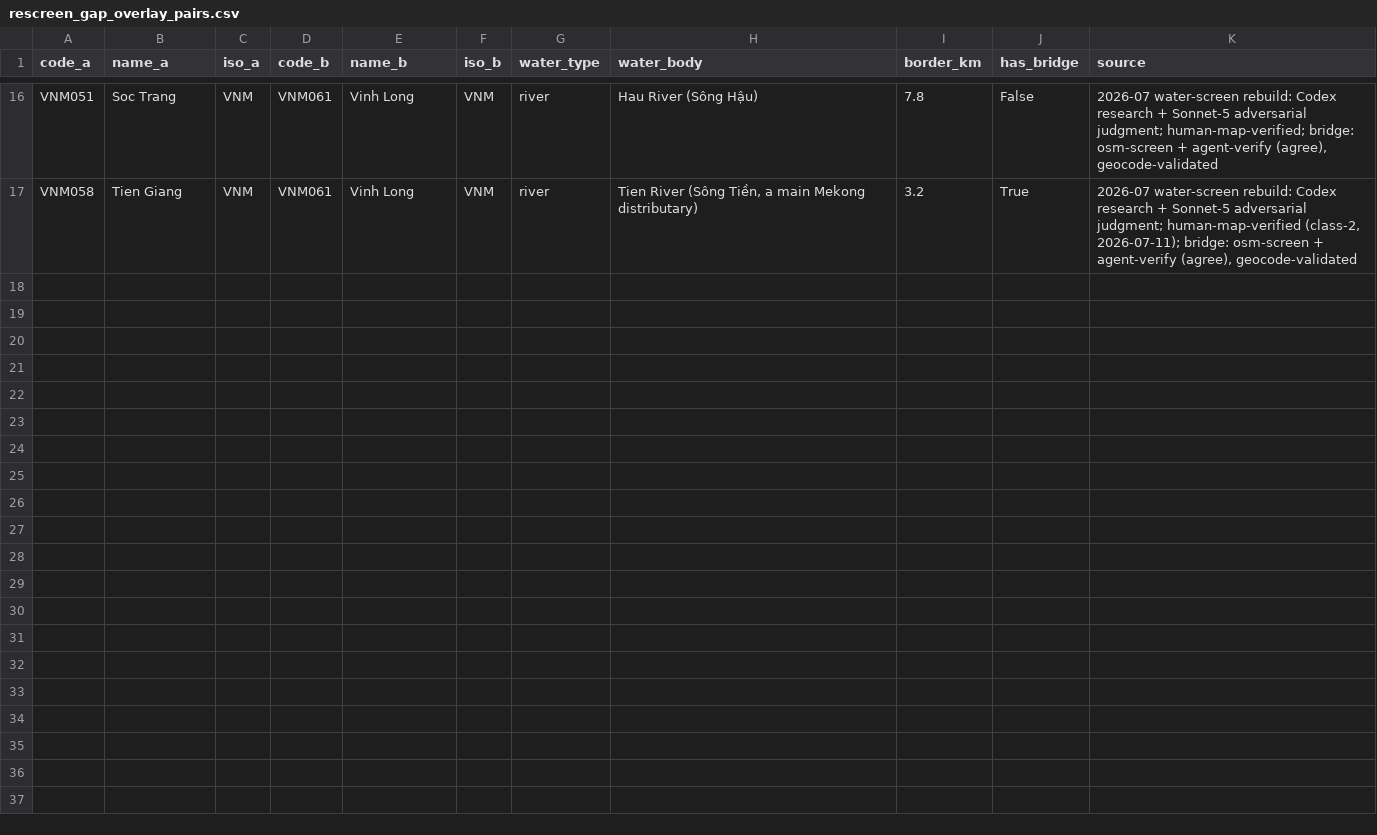
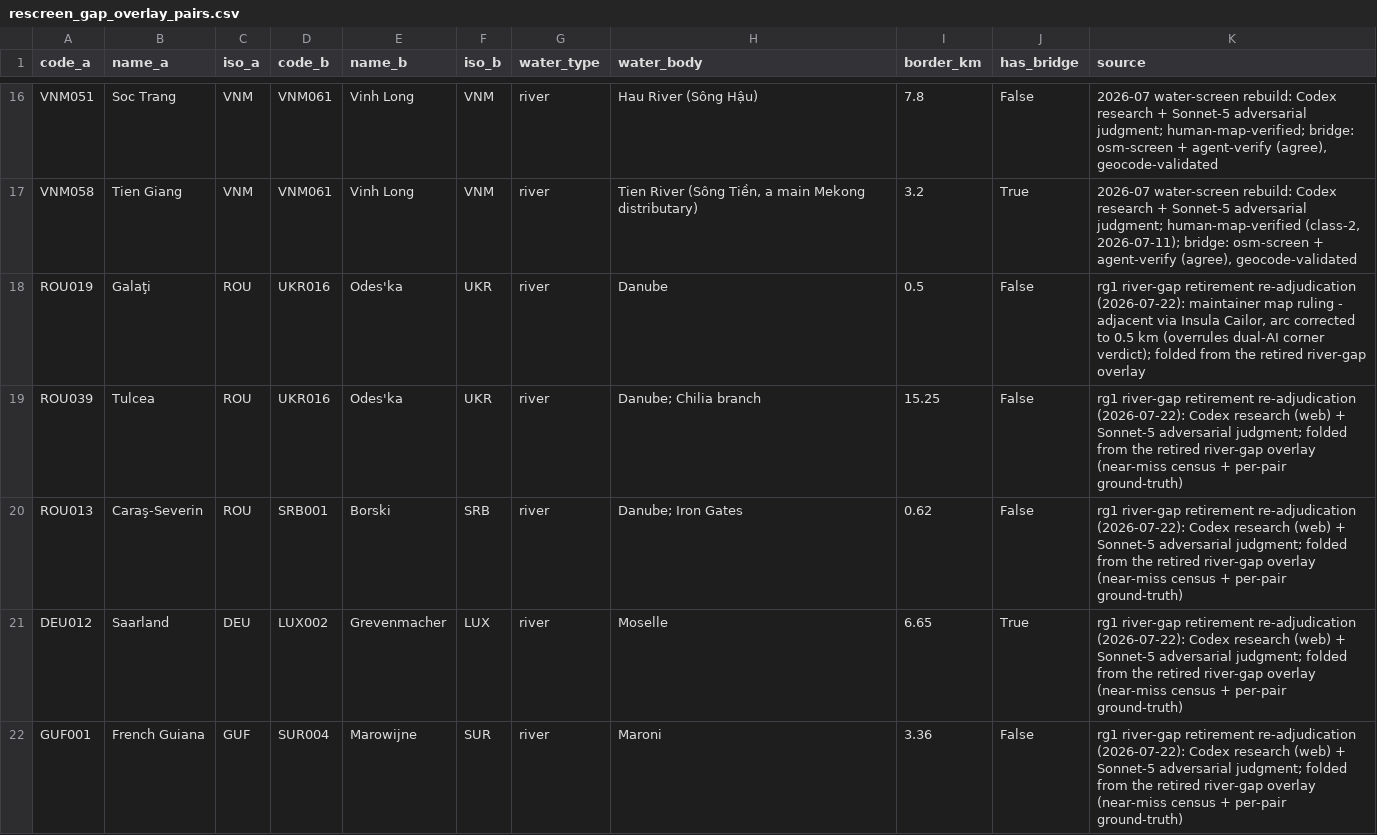
Before and after one commit to Hanshan-XY/MetacouplingLLM, a CSV file: src/metacouplingllm/data/rescreen_gap_overlay_pairs.csv, drawn as a sheet; only a part is shown, gaps mark what is left out; the diff names each change by its address in the sheet, - before the commit and + after, or states it on an @@ line.

```diff
--- a/src/metacouplingllm/data/rescreen_gap_overlay_pairs.csv
+++ b/src/metacouplingllm/data/rescreen_gap_overlay_pairs.csv
+row 18: ROU019 | Galaţi | ROU | UKR016 | Odes'ka | UKR | river | Danube | 0.5 | False | rg1 river-gap retirement re-adjudication (2026-07-22): maintainer map ruling - adjacent via Insula Cailor, arc corrected to 0.5 km (overrules dual-AI corner verdict); folded from the retired river-gap overlay
+row 19: ROU039 | Tulcea | ROU | UKR016 | Odes'ka | UKR | river | Danube; Chilia branch | 15.25 | False | rg1 river-gap retirement re-adjudication (2026-07-22): Codex research (web) + Sonnet-5 adversarial judgment; folded from the retired river-gap overlay (near-miss census + per-pair ground-truth)
+row 20: ROU013 | Caraş-Severin | ROU | SRB001 | Borski | SRB | river | Danube; Iron Gates | 0.62 | False | rg1 river-gap retirement re-adjudication (2026-07-22): Codex research (web) + Sonnet-5 adversarial judgment; folded from the retired river-gap overlay (near-miss census + per-pair ground-truth)
+row 21: DEU012 | Saarland | DEU | LUX002 | Grevenmacher | LUX | river | Moselle | 6.65 | True | rg1 river-gap retirement re-adjudication (2026-07-22): Codex research (web) + Sonnet-5 adversarial judgment; folded from the retired river-gap overlay (near-miss census + per-pair ground-truth)
+row 22: GUF001 | French Guiana | GUF | SUR004 | Marowijne | SUR | river | Maroni | 3.36 | False | rg1 river-gap retirement re-adjudication (2026-07-22): Codex research (web) + Sonnet-5 adversarial judgment; folded from the retired river-gap overlay (near-miss census + per-pair ground-truth)
```
Also changed, not shown: src/metacouplingllm/data/lake_gap_overlay_pairs.csv, src/metacouplingllm/data/pericoupled_adm1_edge_list.csv, 12 other files.
